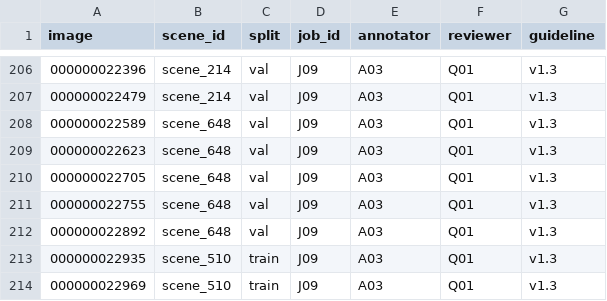
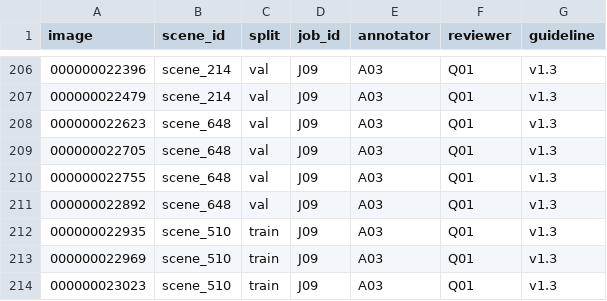
Before and after one commit to hoanghaidang1233/K5-L23-Day10-NHOM03-XeBayTestNa-Dataset-Release-Handover, a CSV file: submission/r3007/handover/lab250_95697c6d4612_v2/truyvet.csv, drawn as a sheet; only a part is shown, gaps mark what is left out; the shorter side is filled out with more unchanged rows; the diff names each change by its address in the sheet, - before the commit and + after, or states it on an @@ line.

```diff
--- a/submission/r3007/handover/lab250_95697c6d4612_v2/truyvet.csv
+++ b/submission/r3007/handover/lab250_95697c6d4612_v2/truyvet.csv
-row 208: 000000022589 | scene_648 | val | J09 | A03 | Q01 | v1.3
```
Also changed, not shown: submission/r3007/handover/lab250_95697c6d4612_v2/label_summary.csv, submission/r3007/handover/lab250_95697c6d4612_v2/manifest.csv, 7 other files.
